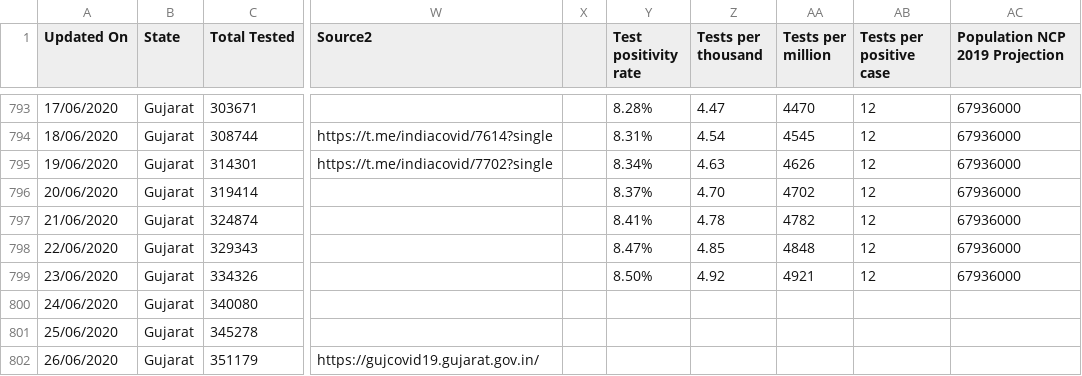
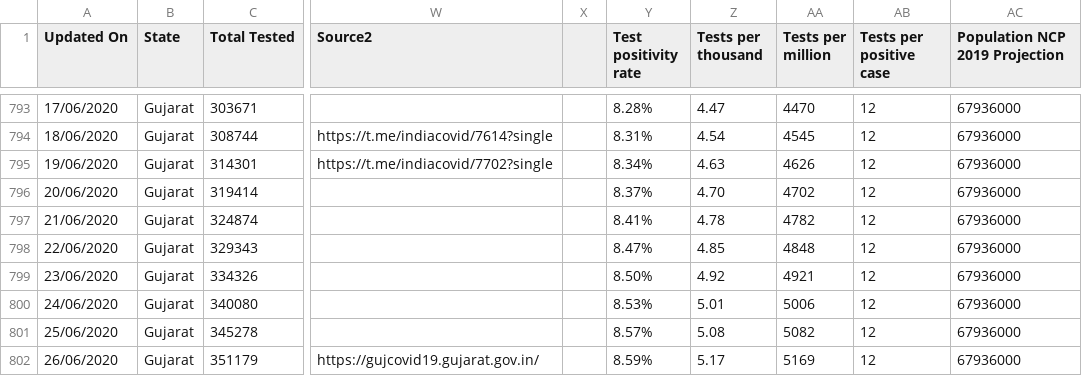
Before and after one commit to maaz619/api, a CSV file: csv/2020-06-29/statewise_tested_numbers_data.csv, drawn as a sheet; only a part is shown, gaps mark what is left out; the diff covers the shown part only; the diff names each change by its address in the sheet, - before the commit and + after, or states it on an @@ line.

Commit message:
data updated on - Mon Jun 29 14:45:24 UTC 2020

```diff
--- a/csv/2020-06-29/statewise_tested_numbers_data.csv
+++ b/csv/2020-06-29/statewise_tested_numbers_data.csv
-Y800 (Test positivity rate): (empty)
+Y800 (Test positivity rate): 8.53%
-Z800 (Tests per thousand): (empty)
+Z800 (Tests per thousand): 5.01
-AA800 (Tests per million): (empty)
+AA800 (Tests per million): 5006
-AB800:AB802 (Tests per positive case): (empty)
+AB800:AB802 (Tests per positive case): 12
-AC800:AC802 (Population NCP 2019 Projection): (empty)
+AC800:AC802 (Population NCP 2019 Projection): 67936000
-Y801 (Test positivity rate): (empty)
+Y801 (Test positivity rate): 8.57%
-Z801 (Tests per thousand): (empty)
+Z801 (Tests per thousand): 5.08
-AA801 (Tests per million): (empty)
+AA801 (Tests per million): 5082
-Y802 (Test positivity rate): (empty)
+Y802 (Test positivity rate): 8.59%
-Z802 (Tests per thousand): (empty)
+Z802 (Tests per thousand): 5.17
-AA802 (Tests per million): (empty)
+AA802 (Tests per million): 5169
```
Also changed, not shown: 3 added rows and 18 edited cells elsewhere in this file, csv/2020-06-29/district_wise.csv, csv/2020-06-29/state_wise.csv, 21 other files.
